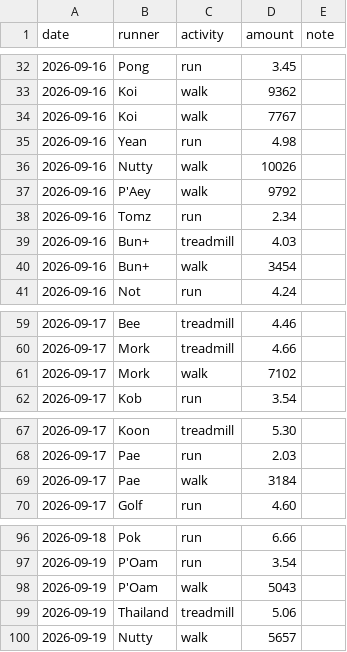
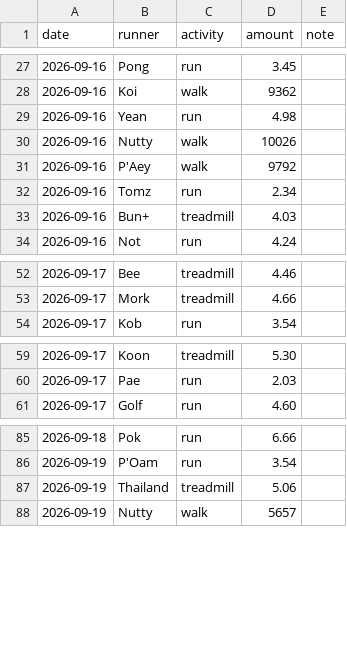
Before and after one commit to golfcnt19/run-challenge, a CSV file: sample-data/runs.csv, drawn as a sheet; only a part is shown, gaps mark what is left out; the diff covers the shown part only.

```diff
--- a/sample-data/runs.csv
+++ b/sample-data/runs.csv
@@ -33,3 +28,2 @@ date,runner,activity,amount,note
 2026-09-16,Koi,walk,9362,
-2026-09-16,Koi,walk,7767,
 2026-09-16,Yean,run,4.98,
@@ -39,3 +33,2 @@ date,runner,activity,amount,note
 2026-09-16,Bun+,treadmill,4.03,
-2026-09-16,Bun+,walk,3454,
 2026-09-16,Not,run,4.24,
@@ -60,3 +53,2 @@ date,runner,activity,amount,note
 2026-09-17,Mork,treadmill,4.66,
-2026-09-17,Mork,walk,7102,
 2026-09-17,Kob,run,3.54,
@@ -68,3 +60,2 @@ date,runner,activity,amount,note
 2026-09-17,Pae,run,2.03,
-2026-09-17,Pae,walk,3184,
 2026-09-17,Golf,run,4.60,
@@ -97,3 +86,2 @@ date,runner,activity,amount,note
 2026-09-19,P'Oam,run,3.54,
-2026-09-19,P'Oam,walk,5043,
 2026-09-19,Thailand,treadmill,5.06,
```
Also changed, not shown: 23 removed rows elsewhere in this file, 12 other files.
